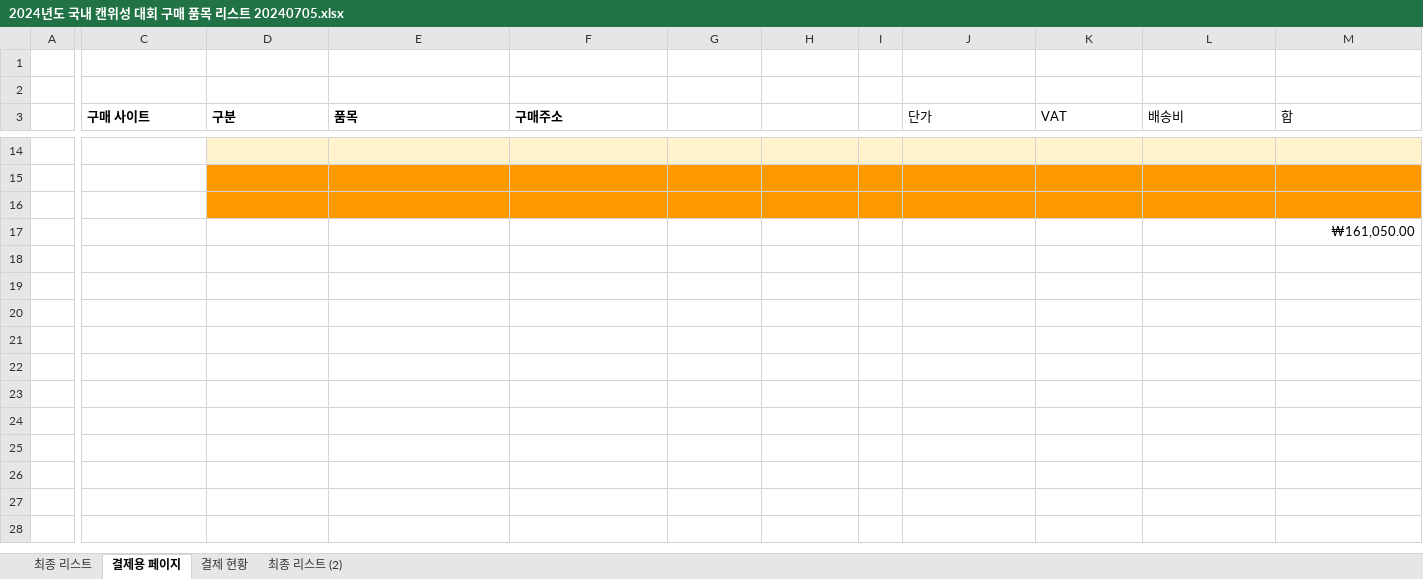
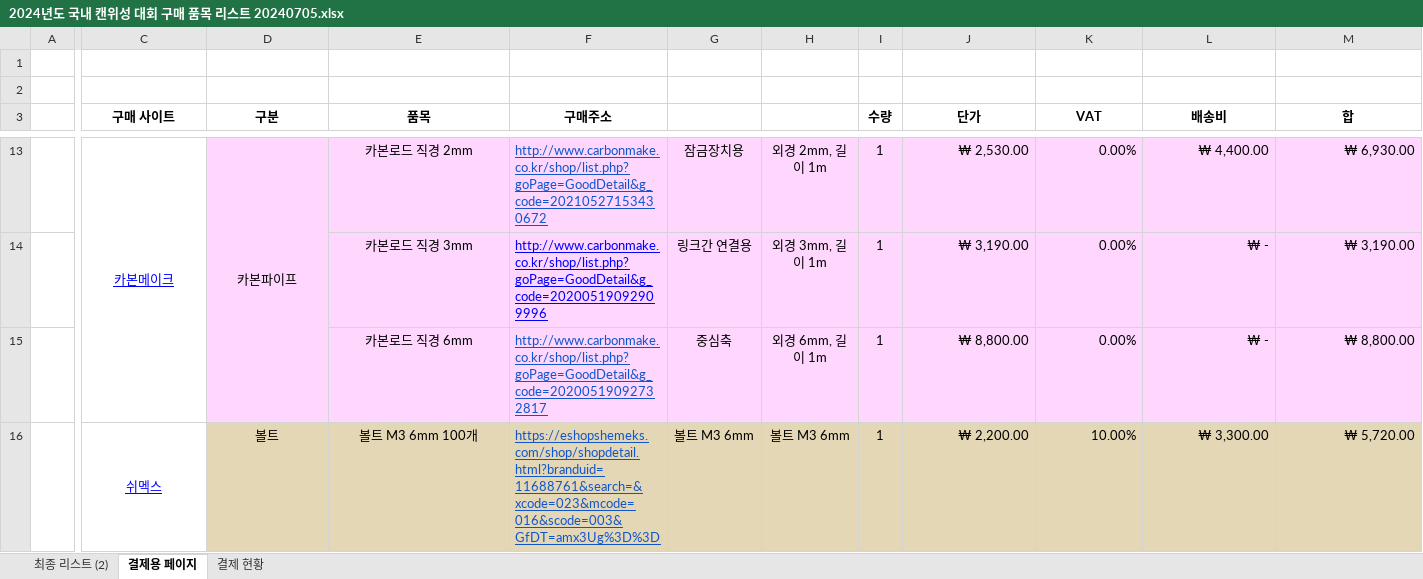
Before and after one commit to junseopkim-dev/HanaDulSAT, an Excel workbook: 김준섭/2024년도 국내 캔위성 대회 구매 품목 리스트 20240705.xlsx, sheet 결제용 페이지, drawn as a sheet; only a part is shown, gaps mark what is left out; values as stored, in another font and other column widths than the file's, no borders; removed rows and columns are numbered as before the commit, all else as after; rows hold the shown columns only; the diff covers the shown part only; the diff names each change by its address in the sheet, - before the commit and + after, or states it on an @@ line.

Commit message:
구매 리스트 수정2

```diff
--- a/김준섭/2024년도 국내 캔위성 대회 구매 품목 리스트 20240705.xlsx (sheet 결제용 페이지)
+++ b/김준섭/2024년도 국내 캔위성 대회 구매 품목 리스트 20240705.xlsx (sheet 결제용 페이지)
-sheet tab: 최종 리스트
@@ sheet tab order changed: 최종 리스트 (2) | 결제용 페이지 | 결제 현황 @@
-C3:F3 alignment: left
+C3:F3 alignment: center
-I3: (empty)
+I3: 수량
@@ J3:M3 bold: off → on, alignment: left → center @@
-row 13: (empty)
+row 13:  | 카본메이크 | 카본파이프 | 카본로드 직경 2mm | http://www.carbonmake.co.kr/shop/list.php?goPage=GoodDetail&g_code=20210527153430672 | 잠금장치용 | 외경 2mm, 길이 1m | 1 | ₩ 2,530.00 | 0.00% | ₩ 4,400.00 | ₩ 6,930.00
+C13:C15 merged
-D13:M13 fill: #FFF2CC
+D13:M13 fill: #FED6FE
+D13:D15 merged
-D14:M15 fill: #FF9900
+D14:M15 fill: #FED6FE
-row 14: (empty)
+row 14:  |  |  | 카본로드 직경 3mm | http://www.carbonmake.co.kr/shop/list.php?goPage=GoodDetail&g_code=20200519092909996 | 링크간 연결용 | 외경 3mm, 길이 1m | 1 | ₩ 3,190.00 | 0.00% | ₩ - | ₩ 3,190.00
-row 15: (empty)
+row 15:  |  |  | 카본로드 직경 6mm | http://www.carbonmake.co.kr/shop/list.php?goPage=GoodDetail&g_code=20200519092732817 | 중심축 | 외경 6mm, 길이 1m | 1 | ₩ 8,800.00 | 0.00% | ₩ - | ₩ 8,800.00
-row 17:  |  |  |  |  |  |  |  |  |  |  | ₩161,050.00
+row 16:  | 쉬멕스 | 볼트 | 볼트 M3 6mm 100개 | https://eshopshemeks.com/shop/shopdetail.html?branduid=11688761&search=&xcode=023&mcode=016&scode=003&GfDT=amx3Ug%3D%3D | 볼트 M3 6mm | 볼트 M3 6mm | 1 | ₩ 2,200.00 | 10.00% | ₩ 3,300.00 | ₩ 5,720.00
```
Also changed, not shown: 10 added rows, 1 removed row, 96 edited cells, cell formats and merged cells elsewhere in this sheet, sheet 최종 리스트 (2).
